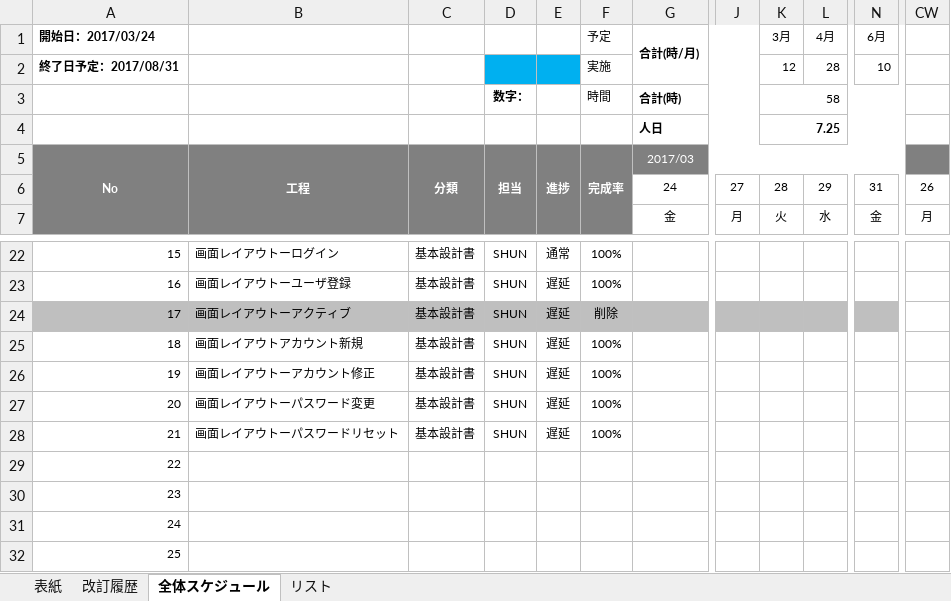
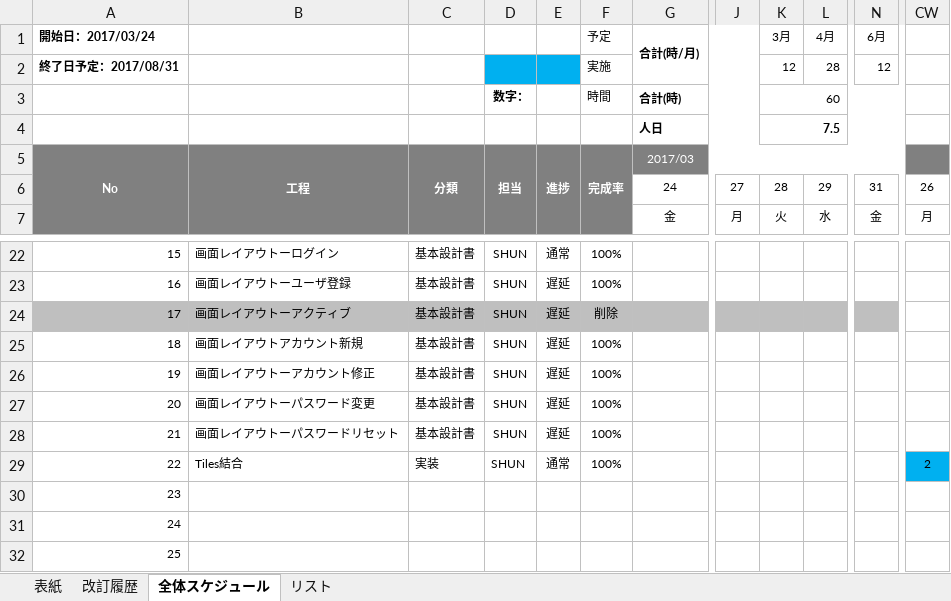
Before and after one commit to hoangvantuan/banana, an Excel workbook: document/00.管理・スケジュール/PW0008-全体スケジュール.xlsx, sheet 全体スケジュール, drawn as a sheet; only a part is shown, gaps mark what is left out; values as stored, in another font and other column widths than the file's, no borders; charts and pictures and conditional formats not drawn; the diff names each change by its address in the sheet, - before the commit and + after, or states it on an @@ line.

```diff
--- a/document/00.管理・スケジュール/PW0008-全体スケジュール.xlsx (sheet 全体スケジュール)
+++ b/document/00.管理・スケジュール/PW0008-全体スケジュール.xlsx (sheet 全体スケジュール)
-N2 (6月): 10
+N2 (6月): 12
-K3 (3月): 58
+K3 (3月): 60
-K4 (3月): 7.25
+K4 (3月): 7.5
-B29: (empty)
+B29: Tiles結合
-C29: (empty)
+C29: 実装
-D29: (empty)
+D29: SHUN
-E29: (empty)
+E29: 通常
-F29 (予定): (empty)
+F29 (予定): 100%
-CW29: (empty)
+CW29: 2
-CW29 fill: none
+CW29 fill: #00B0F0
```
Also changed, not shown: document/01.参考資料/要求定義書参考.xlsx, 24 other files.
